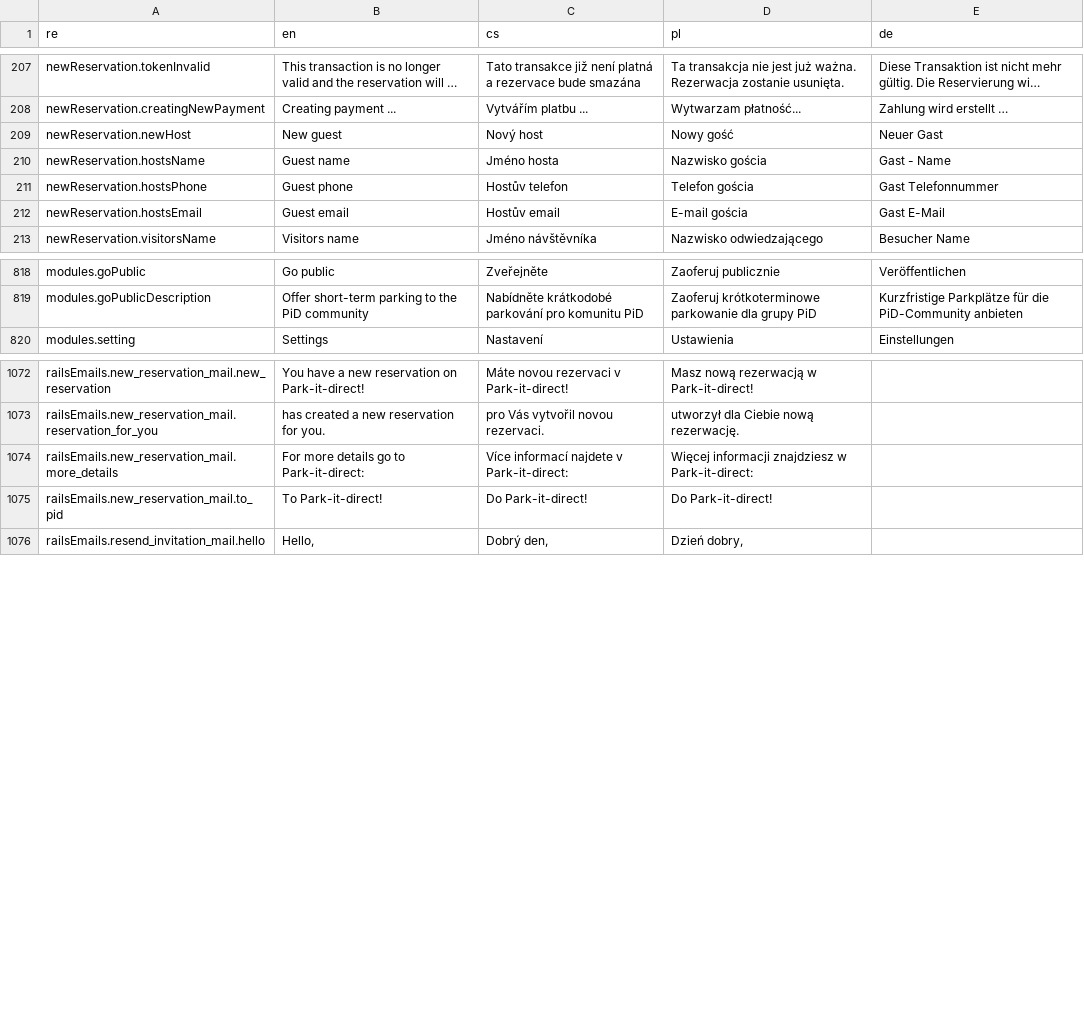
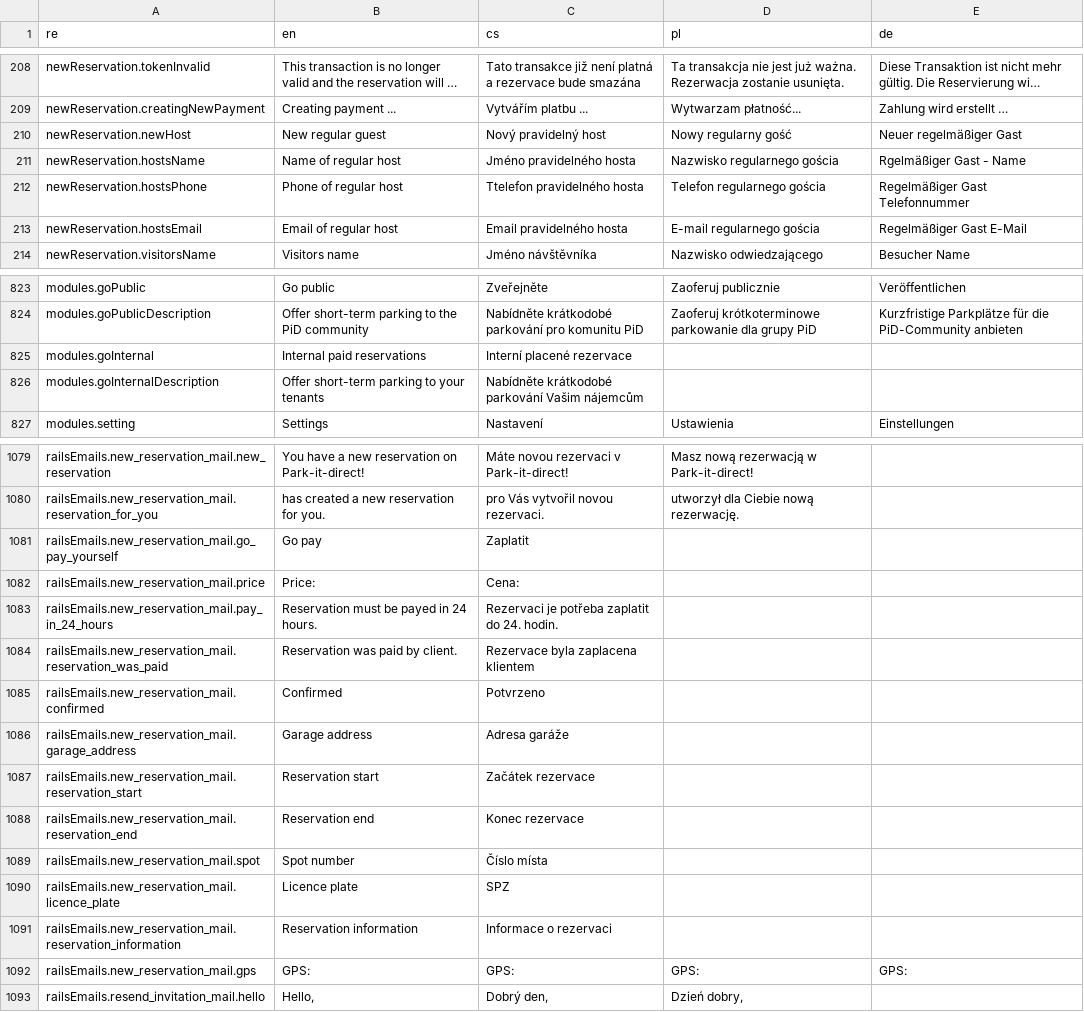
Before and after one commit to factorio-solutions/pid-desktop, a CSV file: app/_shared/locales/languages.csv, drawn as a sheet; only a part is shown, gaps mark what is left out; long unchanged cells end in …; removed rows and columns are numbered as before the commit, all else as after; the diff covers the shown part only; the diff names each change by its address in the sheet, - before the commit and + after, or states it on an @@ line.

Commit message:
applied locales from drive

```diff
--- a/app/_shared/locales/languages.csv
+++ b/app/_shared/locales/languages.csv
-B210 (en): New guest
+B210 (en): New regular guest
-C210 (cs): Nový host
+C210 (cs): Nový pravidelný host
-D210 (pl): Nowy gość
+D210 (pl): Nowy regularny gość
-E210 (de): Neuer Gast
+E210 (de): Neuer regelmäßiger Gast
-B211 (en): Guest name
+B211 (en): Name of regular host
-C211 (cs): Jméno hosta
+C211 (cs): Jméno pravidelného hosta
-D211 (pl): Nazwisko gościa
+D211 (pl): Nazwisko regularnego gościa
-E211 (de): Gast - Name
+E211 (de): Rgelmäßiger Gast - Name
-B212 (en): Guest phone
+B212 (en): Phone of regular host
-C212 (cs): Hostův telefon
+C212 (cs): Ttelefon pravidelného hosta
-D212 (pl): Telefon gościa
+D212 (pl): Telefon regularnego gościa
-E212 (de): Gast Telefonnummer
+E212 (de): Regelmäßiger Gast Telefonnummer
-B213 (en): Guest email
+B213 (en): Email of regular host
-C213 (cs): Hostův email
+C213 (cs): Email pravidelného hosta
-D213 (pl): E-mail gościa
+D213 (pl): E-mail regularnego gościa
-E213 (de): Gast E-Mail
+E213 (de): Regelmäßiger Gast E-Mail
+row 825: modules.goInternal | Internal paid reservations | Interní placené rezervace
+row 826: modules.goInternalDescription | Offer short-term parking to your tenants | Nabídněte krátkodobé parkování Vašim nájemcům
-row 1074: railsEmails.new_reservation_mail.more_details | For more details go to Park-it-direct: | Více informací najdete v Park-it-direct: | Więcej informacji znajdziesz w Park-it-direct:
-row 1075: railsEmails.new_reservation_mail.to_pid | To Park-it-direct! | Do Park-it-direct! | Do Park-it-direct!
+row 1081: railsEmails.new_reservation_mail.go_pay_yourself | Go pay | Zaplatit
+row 1082: railsEmails.new_reservation_mail.price | Price: | Cena:
+row 1083: railsEmails.new_reservation_mail.pay_in_24_hours | Reservation must be payed in 24 hours. | Rezervaci je potřeba zaplatit do 24. hodin.
+row 1084: railsEmails.new_reservation_mail.reservation_was_paid | Reservation was paid by client. | Rezervace byla zaplacena klientem
+row 1085: railsEmails.new_reservation_mail.confirmed | Confirmed | Potvrzeno
+row 1086: railsEmails.new_reservation_mail.garage_address | Garage address | Adresa garáže
+row 1087: railsEmails.new_reservation_mail.reservation_start | Reservation start | Začátek rezervace
+row 1088: railsEmails.new_reservation_mail.reservation_end | Reservation end | Konec rezervace
+row 1089: railsEmails.new_reservation_mail.spot | Spot number | Číslo místa
+row 1090: railsEmails.new_reservation_mail.licence_plate | Licence plate | SPZ
+row 1091: railsEmails.new_reservation_mail.reservation_information | Reservation information | Informace o rezervaci
+row 1092: railsEmails.new_reservation_mail.gps | GPS: | GPS: | GPS: | GPS:
```
Also changed, not shown: 5 added rows and 77 edited cells elsewhere in this file, 5 other files.
